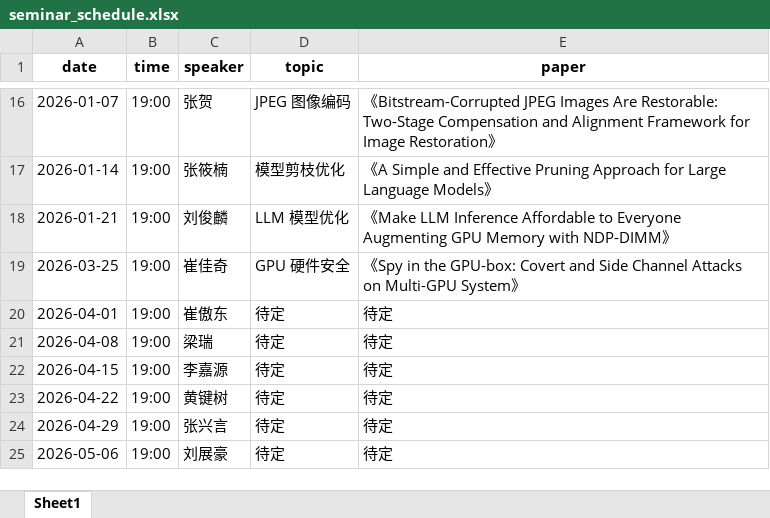
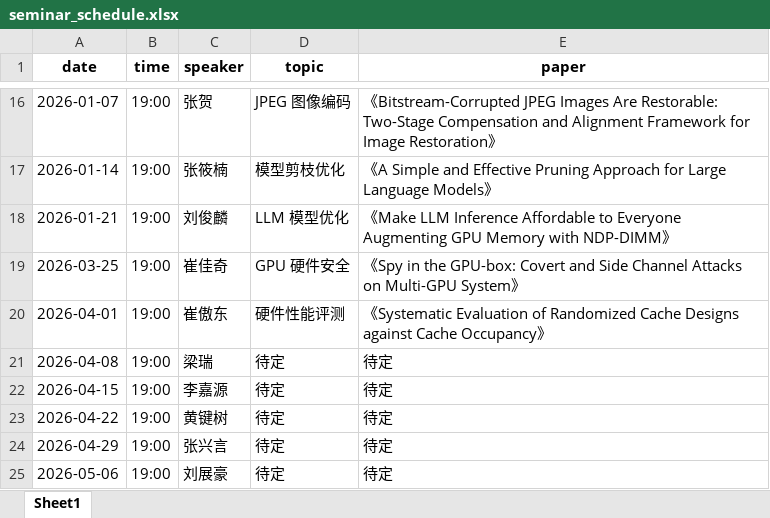
Before and after one commit to HanchenCUI/paper-seminar, an Excel workbook: seminar_schedule.xlsx, sheet Sheet1, drawn as a sheet; only a part is shown, gaps mark what is left out; values as stored, in another font and other column widths than the file's, no borders; the diff names each change by its address in the sheet, - before the commit and + after, or states it on an @@ line.

```diff
--- a/seminar_schedule.xlsx (sheet Sheet1)
+++ b/seminar_schedule.xlsx (sheet Sheet1)
-D20 (topic): 待定
+D20 (topic): 硬件性能评测
-E20 (paper): 待定
+E20 (paper): 《Systematic Evaluation of Randomized Cache Designs against Cache Occupancy》
```
Also changed, not shown: 1 other file.
